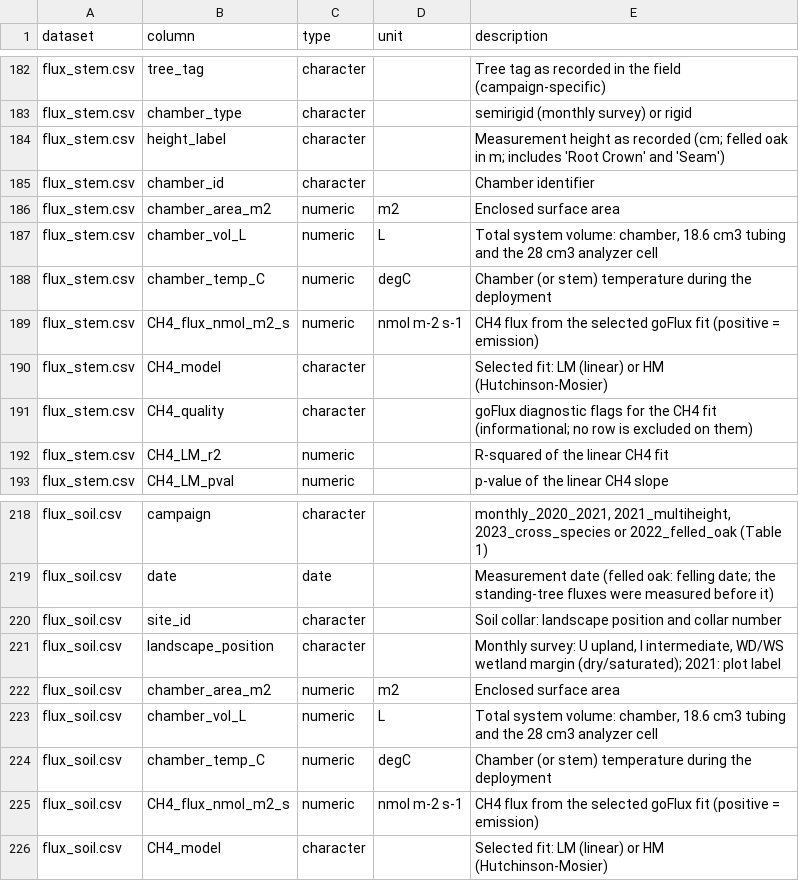
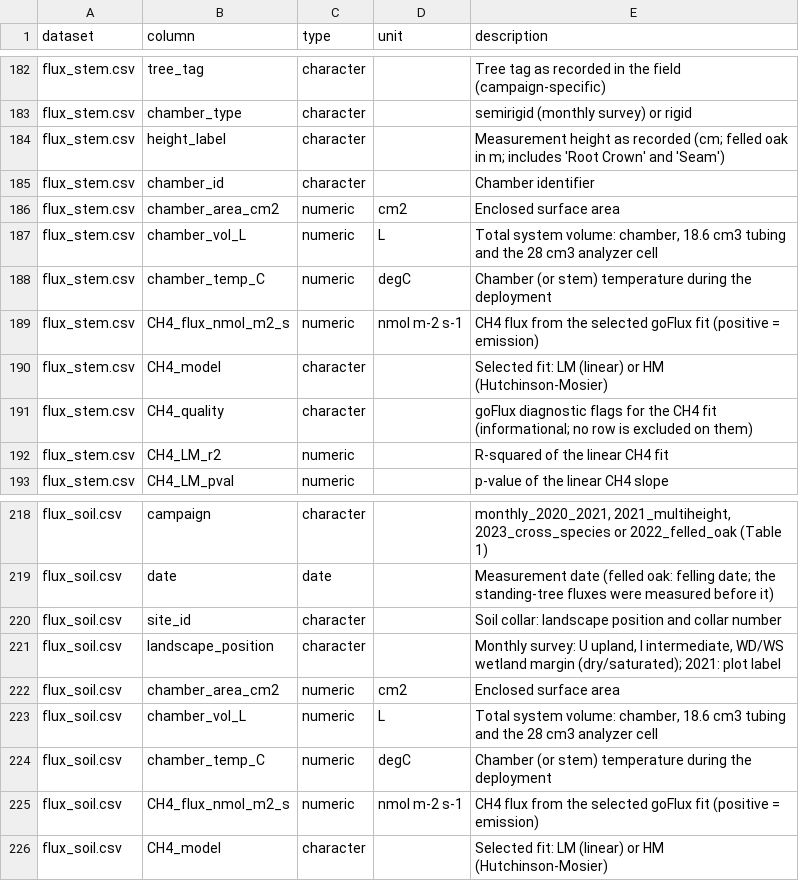
Before and after one commit to jgewirtzman/tree-methanogens, a CSV file: code/zenodo/column_dictionary.csv, drawn as a sheet; only a part is shown, gaps mark what is left out.

```diff
--- a/code/zenodo/column_dictionary.csv
+++ b/code/zenodo/column_dictionary.csv
@@ -185,3 +185,3 @@ flux_stem.csv,height_label,character,,Measurement height as recorded (cm; felled
 flux_stem.csv,chamber_id,character,,Chamber identifier
-flux_stem.csv,chamber_area_m2,numeric,m2,Enclosed surface area
+flux_stem.csv,chamber_area_cm2,numeric,cm2,Enclosed surface area
 flux_stem.csv,chamber_vol_L,numeric,L,"Total system volume: chamber, 18.6 cm3 tubing and the 28 cm3 analyzer cell"
@@ -221,3 +221,3 @@ flux_soil.csv,site_id,character,,Soil collar: landscape position and collar numb
 flux_soil.csv,landscape_position,character,,"Monthly survey: U upland, I intermediate, WD/WS wetland margin (dry/saturated); 2021: plot label"
-flux_soil.csv,chamber_area_m2,numeric,m2,Enclosed surface area
+flux_soil.csv,chamber_area_cm2,numeric,cm2,Enclosed surface area
 flux_soil.csv,chamber_vol_L,numeric,L,"Total system volume: chamber, 18.6 cm3 tubing and the 28 cm3 analyzer cell"
```
Also changed, not shown: 2 other files.
